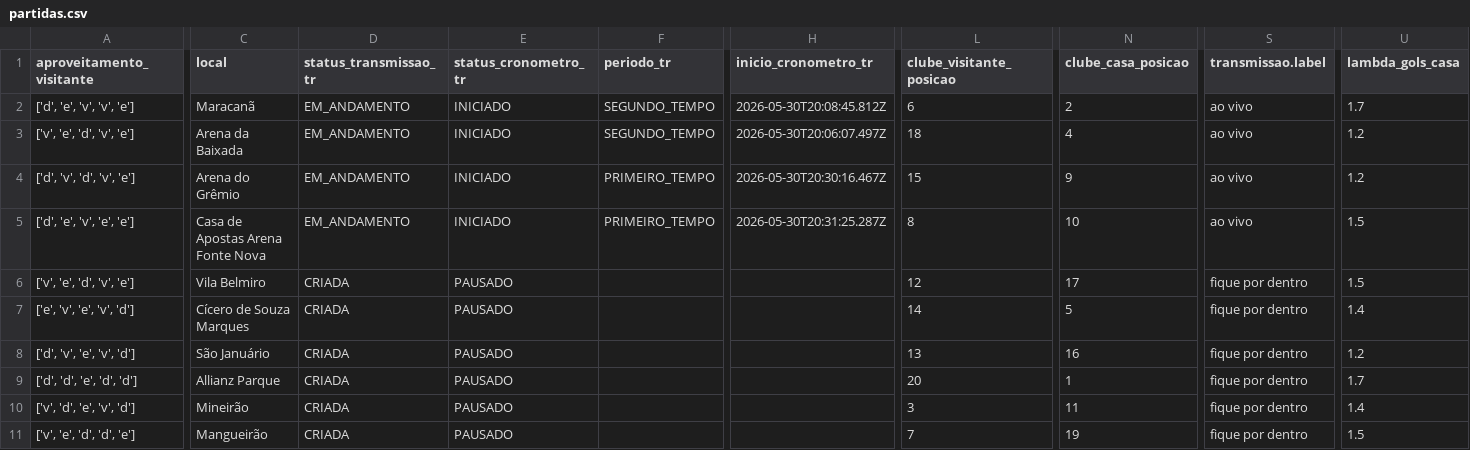
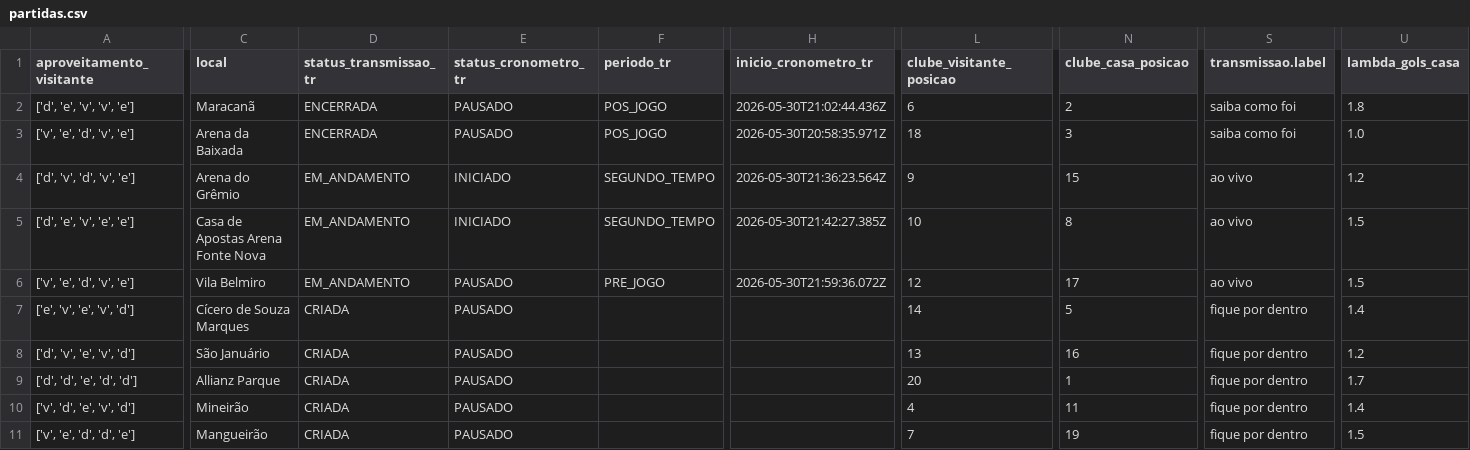
Before and after one commit to FilipeNamorato/extracaoCartola, a CSV file: docs/data/current/partidas.csv, drawn as a sheet; only a part is shown, gaps mark what is left out; the diff covers the shown part only; the diff names each change by its address in the sheet, - before the commit and + after, or states it on an @@ line.

```diff
--- a/docs/data/current/partidas.csv
+++ b/docs/data/current/partidas.csv
-D2:D3 (status_transmissao_tr): EM_ANDAMENTO
+D2:D3 (status_transmissao_tr): ENCERRADA
-E2:E3 (status_cronometro_tr): INICIADO
+E2:E3 (status_cronometro_tr): PAUSADO
-F2:F3 (periodo_tr): SEGUNDO_TEMPO
+F2:F3 (periodo_tr): POS_JOGO
-H2 (inicio_cronometro_tr): 2026-05-30T20:08:45.812Z
+H2 (inicio_cronometro_tr): 2026-05-30T21:02:44.436Z
-S2:S3 (transmissao.label): ao vivo
+S2:S3 (transmissao.label): saiba como foi
-U2 (lambda_gols_casa): 1.7
+U2 (lambda_gols_casa): 1.8
-H3 (inicio_cronometro_tr): 2026-05-30T20:06:07.497Z
+H3 (inicio_cronometro_tr): 2026-05-30T20:58:35.971Z
-N3 (clube_casa_posicao): 4
+N3 (clube_casa_posicao): 3
-U3 (lambda_gols_casa): 1.2
+U3 (lambda_gols_casa): 1.0
-F4:F5 (periodo_tr): PRIMEIRO_TEMPO
+F4:F5 (periodo_tr): SEGUNDO_TEMPO
-H4 (inicio_cronometro_tr): 2026-05-30T20:30:16.467Z
+H4 (inicio_cronometro_tr): 2026-05-30T21:36:23.564Z
-L4 (clube_visitante_posicao): 15
+L4 (clube_visitante_posicao): 9
-N4 (clube_casa_posicao): 9
+N4 (clube_casa_posicao): 15
-H5 (inicio_cronometro_tr): 2026-05-30T20:31:25.287Z
+H5 (inicio_cronometro_tr): 2026-05-30T21:42:27.385Z
-L5 (clube_visitante_posicao): 8
+L5 (clube_visitante_posicao): 10
-N5 (clube_casa_posicao): 10
+N5 (clube_casa_posicao): 8
-D6 (status_transmissao_tr): CRIADA
+D6 (status_transmissao_tr): EM_ANDAMENTO
-F6 (periodo_tr): (empty)
+F6 (periodo_tr): PRE_JOGO
-H6 (inicio_cronometro_tr): (empty)
+H6 (inicio_cronometro_tr): 2026-05-30T21:59:36.072Z
-S6 (transmissao.label): fique por dentro
+S6 (transmissao.label): ao vivo
-L10 (clube_visitante_posicao): 3
+L10 (clube_visitante_posicao): 4
```
Also changed, not shown: 6 edited cells elsewhere in this file, docs/data/current/atletas.csv, docs/data/current/atletas_pontuados.csv, 14 other files.
